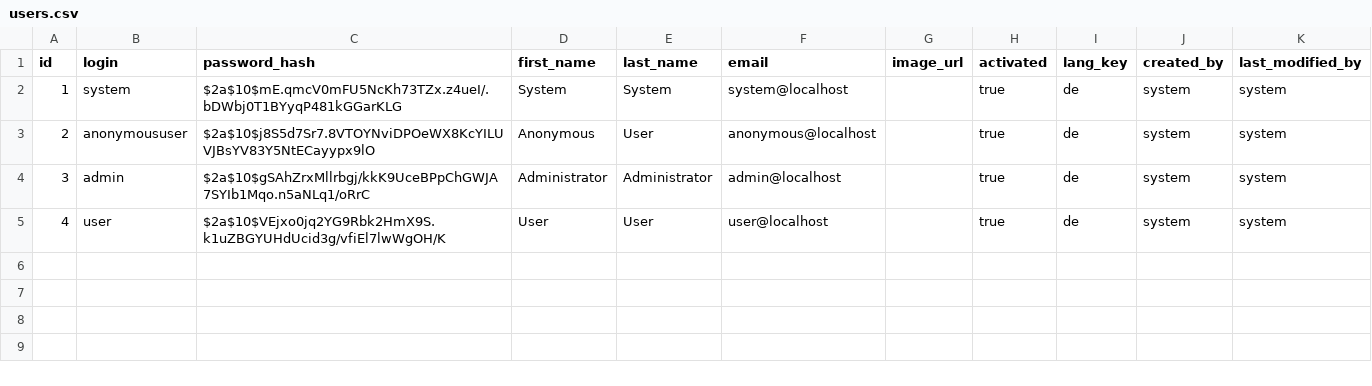
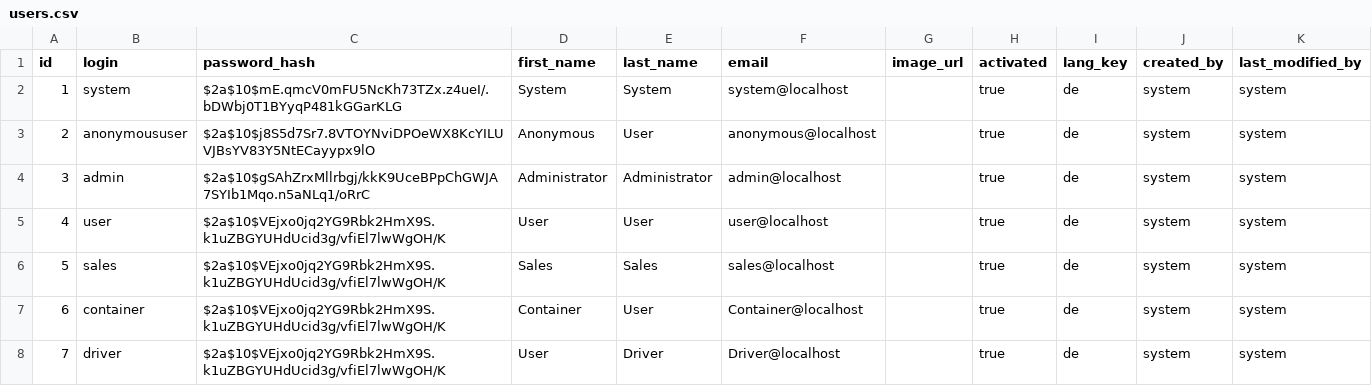
Before and after one commit to tfragner/csite, a CSV file: src/main/resources/config/liquibase/users.csv, drawn as a sheet; the diff names each change by its address in the sheet, - before the commit and + after, or states it on an @@ line.

```diff
--- a/src/main/resources/config/liquibase/users.csv
+++ b/src/main/resources/config/liquibase/users.csv
+row 6: 5 | sales | $2a$10$VEjxo0jq2YG9Rbk2HmX9S.k1uZBGYUHdUcid3g/vfiEl7lwWgOH/K | Sales | Sales | sales@localhost |  | true | de | system | system
+row 7: 6 | container | $2a$10$VEjxo0jq2YG9Rbk2HmX9S.k1uZBGYUHdUcid3g/vfiEl7lwWgOH/K | Container | User | Container@localhost |  | true | de | system | system
+row 8: 7 | driver | $2a$10$VEjxo0jq2YG9Rbk2HmX9S.k1uZBGYUHdUcid3g/vfiEl7lwWgOH/K | User | Driver | Driver@localhost |  | true | de | system | system
```
Also changed, not shown: 20 other files.
